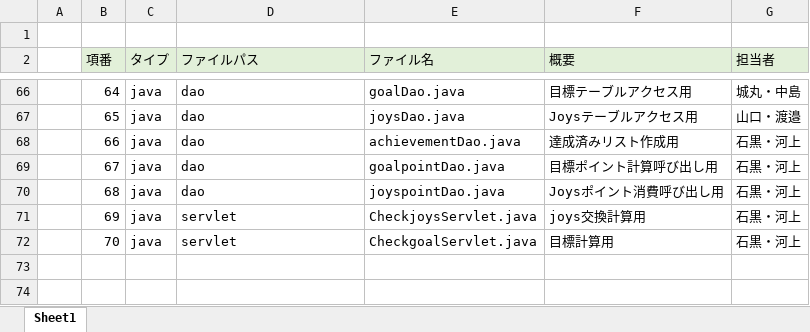
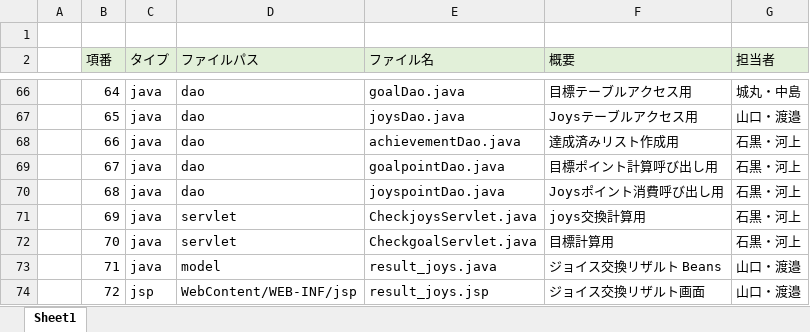
Before and after one commit to dojo2022/C-3, an Excel workbook: doc/05_ファイル構成一覧表_C3チームにんじん戦線（最終変更6月20日）.xlsx, sheet Sheet1, drawn as a sheet; only a part is shown, gaps mark what is left out; values as stored, in another font and other column widths than the file's, no borders; the diff names each change by its address in the sheet, - before the commit and + after, or states it on an @@ line.

Commit message:
Update 05_ファイル構成一覧表_C3チームにんじん戦線（最終変更6月20日）.xlsx

```diff
--- a/doc/05_ファイル構成一覧表_C3チームにんじん戦線（最終変更6月20日）.xlsx (sheet Sheet1)
+++ b/doc/05_ファイル構成一覧表_C3チームにんじん戦線（最終変更6月20日）.xlsx (sheet Sheet1)
+row 73:  | 71 | java | model | result_joys.java | ジョイス交換リザルト Beans | 山口・渡邉
+row 74:  | 72 | jsp | WebContent/WEB-INF/jsp | result_joys.jsp | ジョイス交換リザルト画面 | 山口・渡邉
```
